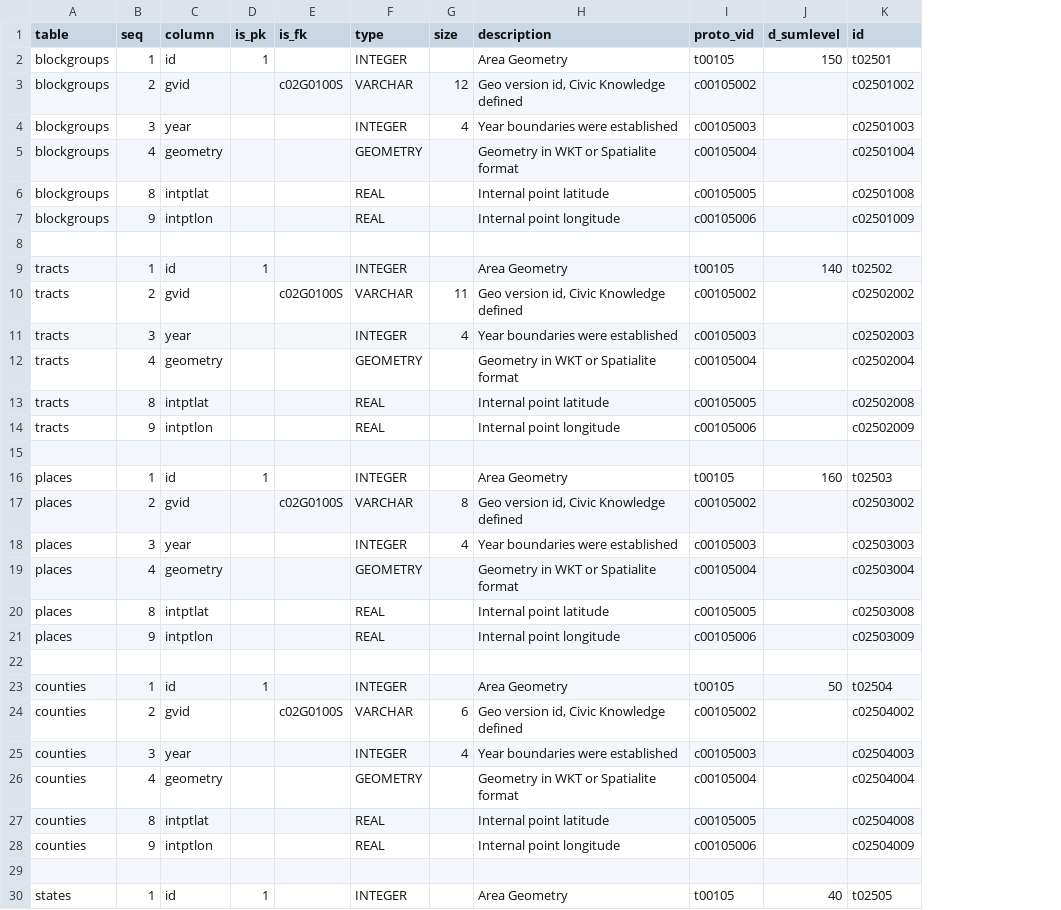
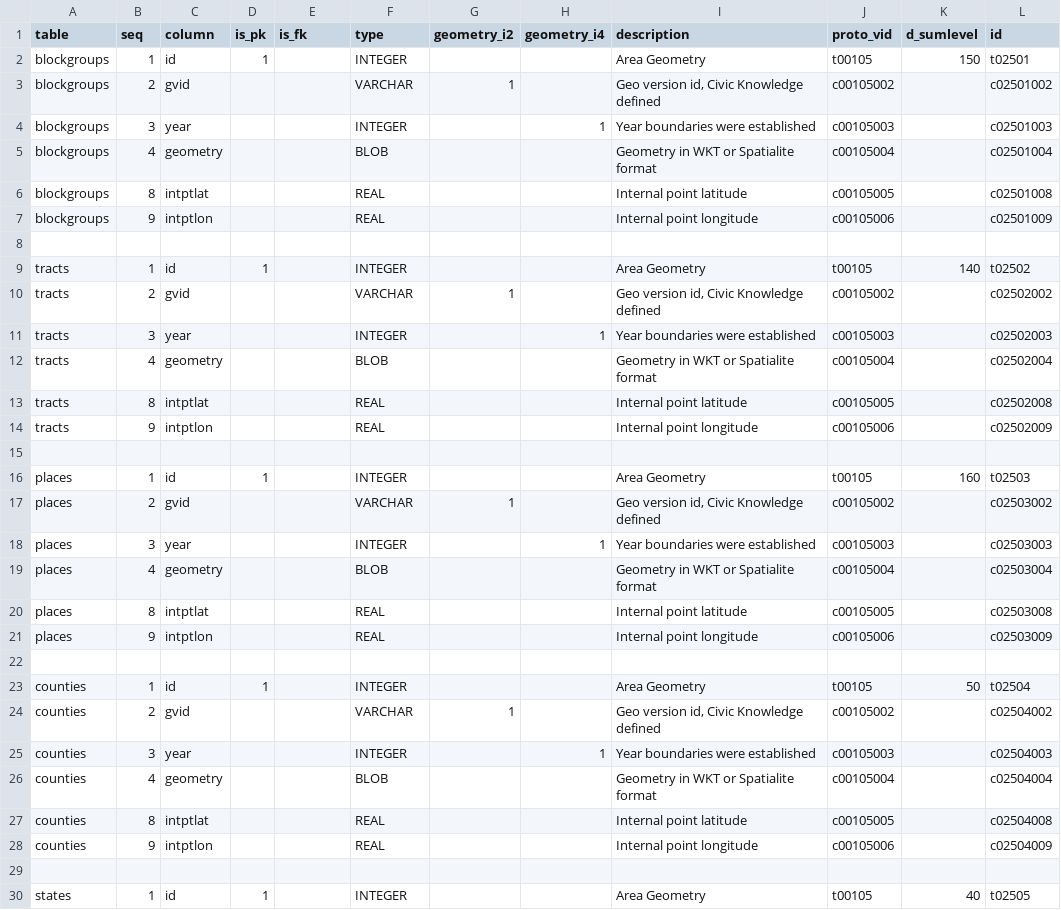
Before and after one commit to CivicKnowledge/census-bundles, a CSV file: census.gov/tigerline-2012/meta/schema.csv, drawn as a sheet; only a part is shown; removed rows and columns are numbered as before the commit, all else as after; the diff covers the shown part only; the diff names each change by its address in the sheet, - before the commit and + after, or states it on an @@ line.

```diff
--- a/census.gov/tigerline-2012/meta/schema.csv
+++ b/census.gov/tigerline-2012/meta/schema.csv
-column G (size), rows 3-25: 12 | 4 |  |  |  |  |  | 11 | 4 |  |  |  |  |  | 8 | 4 |  |  |  |  |  | 6 | 4
+column G (geometry_i2), rows 3-24: 1 |  |  |  |  |  |  | 1 |  |  |  |  |  |  | 1 |  |  |  |  |  |  | 1
+column H (geometry_i4), rows 4-25: 1 |  |  |  |  |  |  | 1 |  |  |  |  |  |  | 1 |  |  |  |  |  |  | 1
-E3 (is_fk): c02G0100S
+E3 (is_fk): (empty)
-F5 (type): GEOMETRY
+F5 (type): BLOB
-E10 (is_fk): c02G0100S
+E10 (is_fk): (empty)
-F12 (type): GEOMETRY
+F12 (type): BLOB
-E17 (is_fk): c02G0100S
+E17 (is_fk): (empty)
-F19 (type): GEOMETRY
+F19 (type): BLOB
-E24 (is_fk): c02G0100S
+E24 (is_fk): (empty)
-F26 (type): GEOMETRY
+F26 (type): BLOB
```
Also changed, not shown: 2 edited cells elsewhere in this file, 1 other file.
